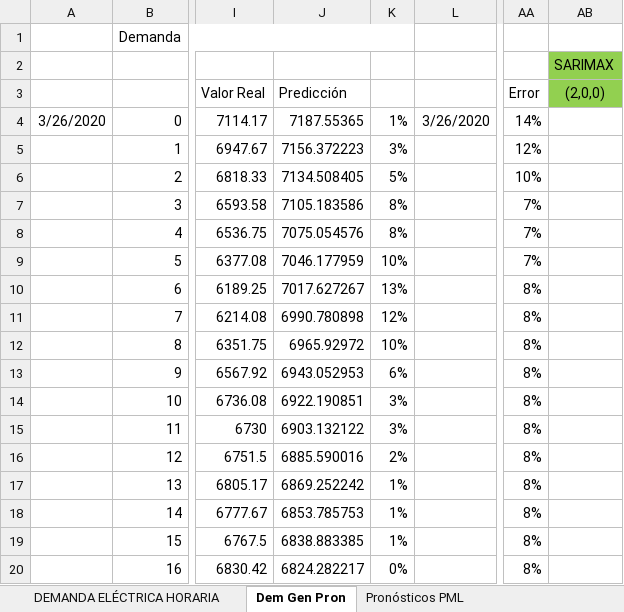
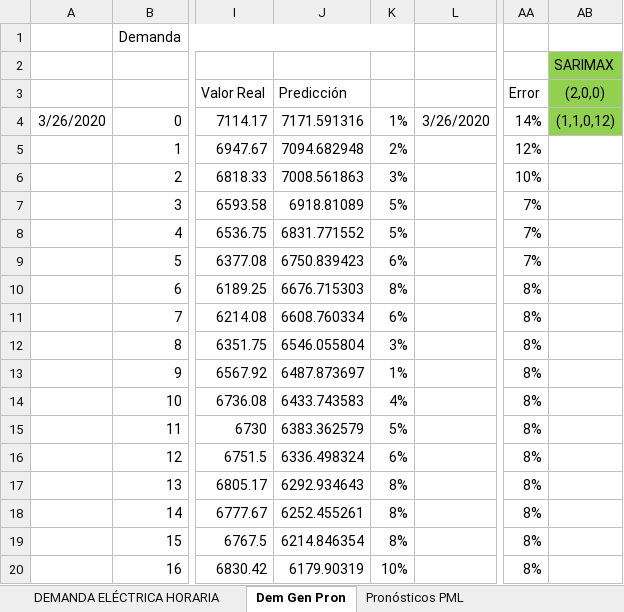
Before and after one commit to ERAUMECR/PML-06MTP-115, an Excel workbook: 06MTP 01012020.xlsm, sheet Dem Gen Pron, drawn as a sheet; only a part is shown, gaps mark what is left out; values as stored, in another font and other column widths than the file's, no borders; the diff covers the shown part only; the diff names each change by its address in the sheet, - before the commit and + after, or states it on an @@ line.

```diff
--- a/06MTP 01012020.xlsm (sheet Dem Gen Pron)
+++ b/06MTP 01012020.xlsm (sheet Dem Gen Pron)
-J4: 7187.55365
+J4: 7171.591316
-AB4: (empty)
+AB4: (1,1,0,12)
-AB4 fill: none
+AB4 fill: #92D050
-J5: 7156.372223
+J5: 7094.682948
-K5: 3%
+K5: 2%
-J6: 7134.508405
+J6: 7008.561863
-K6: 5%
+K6: 3%
-J7: 7105.183586
+J7: 6918.81089
-K7:K8: 8%
+K7:K8: 5%
-J8: 7075.054576
+J8: 6831.771552
-J9: 7046.177959
+J9: 6750.839423
-K9: 10%
+K9: 6%
-J10: 7017.627267
+J10: 6676.715303
-K10: 13%
+K10: 8%
-J11: 6990.780898
+J11: 6608.760334
-K11: 12%
+K11: 6%
-J12: 6965.92972
+J12: 6546.055804
-K12: 10%
+K12: 3%
-J13: 6943.052953
+J13: 6487.873697
-K13: 6%
+K13: 1%
-J14: 6922.190851
+J14: 6433.743583
-K14: 3%
+K14: 4%
-J15: 6903.132122
+J15: 6383.362579
-K15: 3%
+K15: 5%
-J16: 6885.590016
+J16: 6336.498324
-K16: 2%
+K16: 6%
-J17: 6869.252242
+J17: 6292.934643
-K17:K19: 1%
+K17:K19: 8%
-J18: 6853.785753
+J18: 6252.455261
-J19: 6838.883385
+J19: 6214.846354
-J20: 6824.282217
+J20: 6179.90319
-K20: 0%
+K20: 10%
```
Also changed, not shown: 30 edited cells elsewhere in this sheet, 3 other files.
